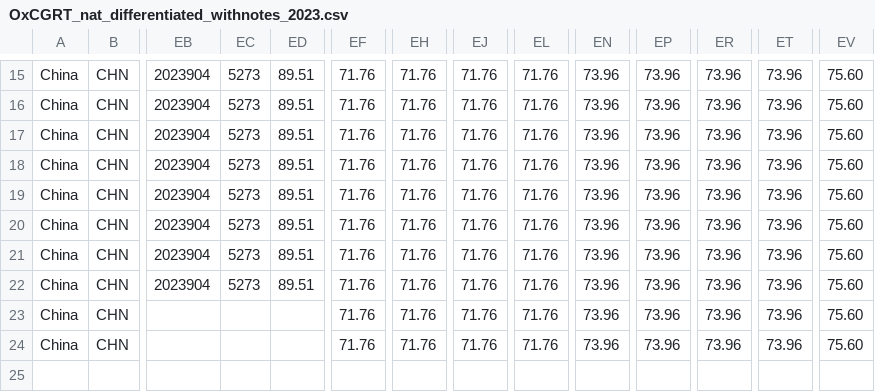
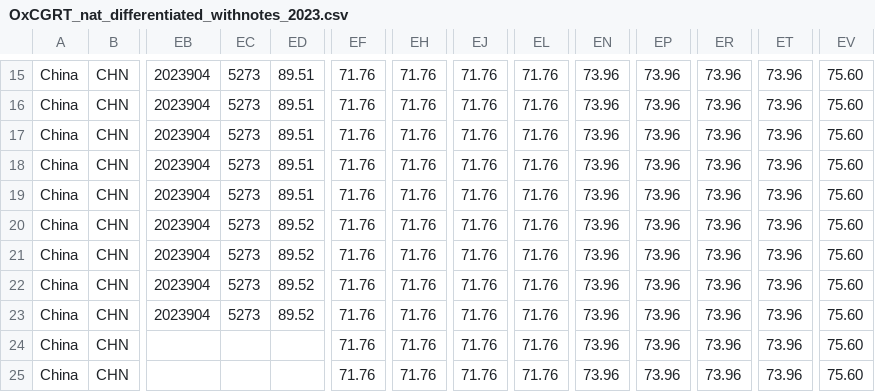
Before and after one commit to catmaiapt/covid-policy-tracker, a CSV file: data/OxCGRT_nat_differentiated_withnotes_2023.csv, drawn as a sheet; only a part is shown, gaps mark what is left out; rows hold the shown columns only; the diff names each change by its address in the sheet, - before the commit and + after, or states it on an @@ line.

```diff
--- a/data/OxCGRT_nat_differentiated_withnotes_2023.csv
+++ b/data/OxCGRT_nat_differentiated_withnotes_2023.csv
-ED20:ED22: 89.51
+ED20:ED22: 89.52
-EB23: (empty)
+EB23: 2023904
-EC23: (empty)
+EC23: 5273
-ED23: (empty)
+ED23: 89.52
+row 25: China | CHN |  |  |  | 71.76 | 71.76 | 71.76 | 71.76 | 73.96 | 73.96 | 73.96 | 73.96 | 75.60
```
Also changed, not shown: 15 other files.
